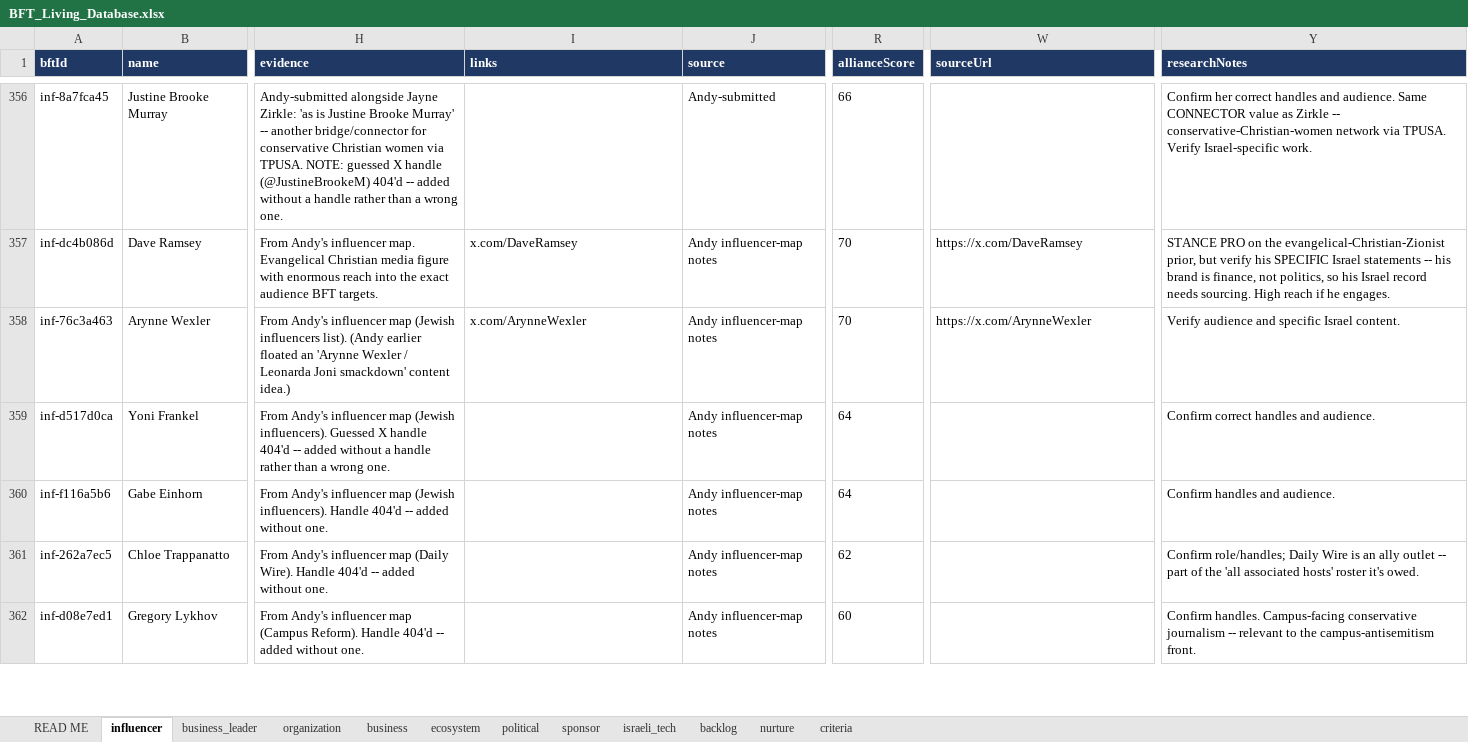
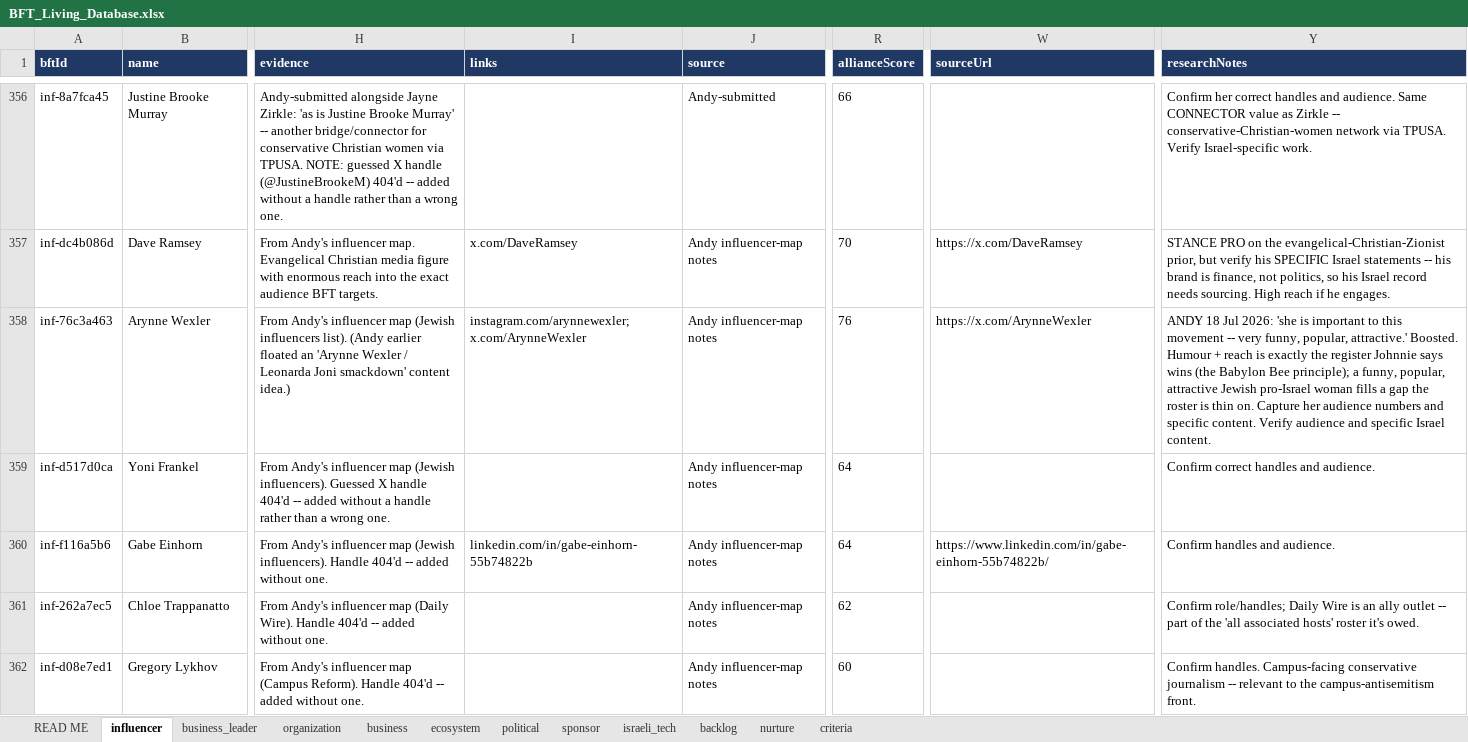
Before and after one commit to Hirshinator/bft-living-database, an Excel workbook: export/BFT_Living_Database.xlsx, sheet influencer, drawn as a sheet; only a part is shown, gaps mark what is left out; values as stored, in another font and other column widths than the file's, no borders; the diff covers the shown part only; the diff names each change by its address in the sheet, - before the commit and + after, or states it on an @@ line.

```diff
--- a/export/BFT_Living_Database.xlsx (sheet influencer)
+++ b/export/BFT_Living_Database.xlsx (sheet influencer)
-I358 (links): x.com/ArynneWexler
+I358 (links): instagram.com/arynnewexler; x.com/ArynneWexler
-R358 (allianceScore): 70
+R358 (allianceScore): 76
-Y358 (researchNotes): Verify audience…
+Y358 (researchNotes): ANDY 18 Jul 2026: 'she is important to this movement -- very funny, popular, attractive.' Boosted. Humour + reach is exactly the register Johnnie says wins (the Babylon Bee principle); a funny, popular, attractive Jewish pro-Israel woman fills a gap the roster is thin on. Capture her audience numbers and specific content. Verify audience…
-I360 (links): (empty)
+I360 (links): linkedin.com/in/gabe-einhorn-55b74822b
-W360 (sourceUrl): (empty)
+W360 (sourceUrl): https://www.linkedin.com/in/gabe-einhorn-55b74822b/
```
Also changed, not shown: 3 added rows and 2 edited cells elsewhere in this sheet, sheet backlog, sheet criteria, sheet READ ME, 7 other files.
